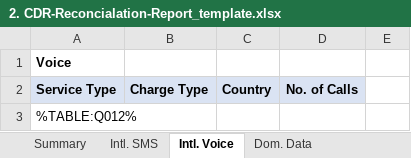
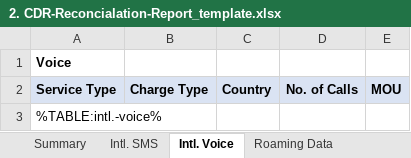
Before and after one commit to docubutler/eastel-reports, an Excel workbook: eastel-report-scripts/reports-pipelines/report-generation-mongo/2-Invoice-Recon/2. CDR-Reconcialation-Report_template.xlsx, sheet Intl. Voice, drawn as a sheet; values as stored, in another font and other column widths than the file's, no borders; the diff names each change by its address in the sheet, - before the commit and + after, or states it on an @@ line.

```diff
--- a/eastel-report-scripts/reports-pipelines/report-generation-mongo/2-Invoice-Recon/2. CDR-Reconcialation-Report_template.xlsx (sheet Intl. Voice)
+++ b/eastel-report-scripts/reports-pipelines/report-generation-mongo/2-Invoice-Recon/2. CDR-Reconcialation-Report_template.xlsx (sheet Intl. Voice)
-sheet tab: Dom. Data
+sheet tab: Roaming Data
-E2: (empty)
+E2: MOU
-E2 fill: none
+E2 fill: #DAE3F3
-A3: %TABLE:Q012%
+A3: %TABLE:intl.-voice%
```
Also changed, not shown: sheet Prem. & Spec. Nos., sheet Intl. SMS, other sheet tabs, eastel-report-scripts/reports-pipelines/report-generation-mongo/2-Invoice-Recon/2-Invoice-Recon-actual-queries-used-output-file.xlsx, eastel-report-scripts/reports-pipelines/report-generation-mongo/2-Invoice-Recon/2-Invoice-Recon-daily-checkpoints.xlsx, 16 other files.
